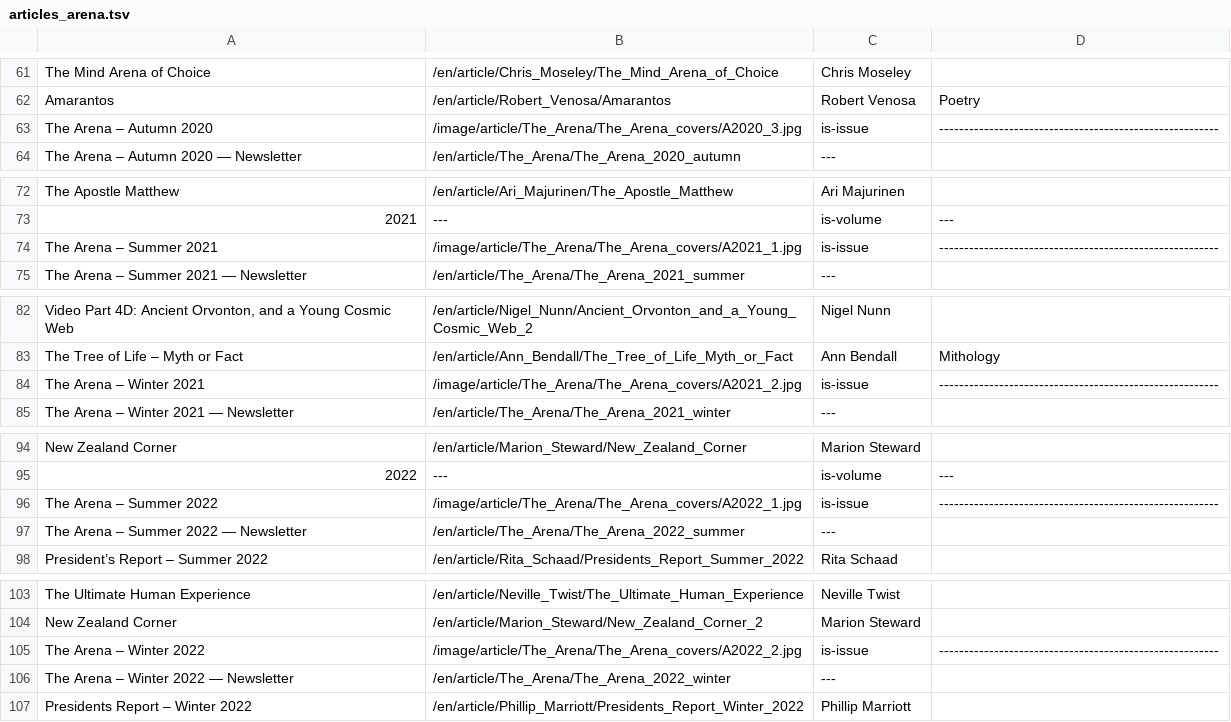
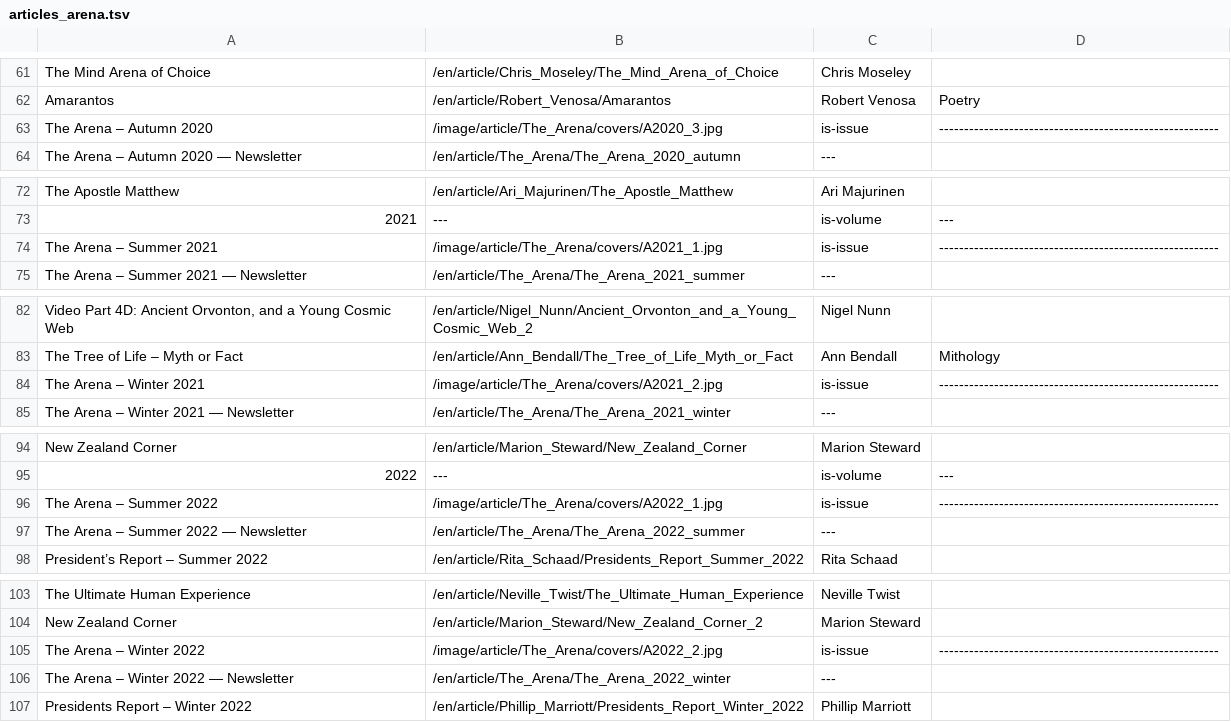
Before and after one commit to JanHerca/urantiapedia, a TSV file: input/txt/articles-en/articles_arena.tsv, drawn as a sheet; only a part is shown, gaps mark what is left out; the diff covers the shown part only.

```diff
--- a/input/txt/articles-en/articles_arena.tsv
+++ b/input/txt/articles-en/articles_arena.tsv
@@ -62,3 +62,3 @@ The Mind Arena of Choice	/en/article/Chris_Moseley/The_Mind_Arena_of_Choice	Chri
 Amarantos	/en/article/Robert_Venosa/Amarantos	Robert Venosa	Poetry
-The Arena – Autumn 2020	/image/article/The_Arena/The_Arena_covers/A2020_3.jpg	is-issue	--------------------------------------------------------
+The Arena – Autumn 2020	/image/article/The_Arena/covers/A2020_3.jpg	is-issue	--------------------------------------------------------
 The Arena – Autumn 2020 — Newsletter	/en/article/The_Arena/The_Arena_2020_autumn	---	
@@ -73,3 +73,3 @@ The Apostle Matthew	/en/article/Ari_Majurinen/The_Apostle_Matthew	Ari Majurinen
 2021	---	is-volume	---
-The Arena – Summer 2021	/image/article/The_Arena/The_Arena_covers/A2021_1.jpg	is-issue	--------------------------------------------------------
+The Arena – Summer 2021	/image/article/The_Arena/covers/A2021_1.jpg	is-issue	--------------------------------------------------------
 The Arena – Summer 2021 — Newsletter	/en/article/The_Arena/The_Arena_2021_summer	---	
@@ -83,3 +83,3 @@ Video Part 4D: Ancient Orvonton, and a Young Cosmic Web	/en/article/Nigel_Nunn/A
 The Tree of Life – Myth or Fact	/en/article/Ann_Bendall/The_Tree_of_Life_Myth_or_Fact	Ann Bendall	Mithology
-The Arena – Winter 2021	/image/article/The_Arena/The_Arena_covers/A2021_2.jpg	is-issue	--------------------------------------------------------
+The Arena – Winter 2021	/image/article/The_Arena/covers/A2021_2.jpg	is-issue	--------------------------------------------------------
 The Arena – Winter 2021 — Newsletter	/en/article/The_Arena/The_Arena_2021_winter	---	
@@ -95,3 +95,3 @@ New Zealand Corner	/en/article/Marion_Steward/New_Zealand_Corner	Marion Steward
 2022	---	is-volume	---
-The Arena – Summer 2022	/image/article/The_Arena/The_Arena_covers/A2022_1.jpg	is-issue	--------------------------------------------------------
+The Arena – Summer 2022	/image/article/The_Arena/covers/A2022_1.jpg	is-issue	--------------------------------------------------------
 The Arena – Summer 2022 — Newsletter	/en/article/The_Arena/The_Arena_2022_summer	---	
@@ -104,3 +104,3 @@ The Ultimate Human Experience	/en/article/Neville_Twist/The_Ultimate_Human_Exper
 New Zealand Corner	/en/article/Marion_Steward/New_Zealand_Corner_2	Marion Steward	
-The Arena – Winter 2022	/image/article/The_Arena/The_Arena_covers/A2022_2.jpg	is-issue	--------------------------------------------------------
+The Arena – Winter 2022	/image/article/The_Arena/covers/A2022_2.jpg	is-issue	--------------------------------------------------------
 The Arena – Winter 2022 — Newsletter	/en/article/The_Arena/The_Arena_2022_winter	---	
```
Also changed, not shown: 6 edited cells elsewhere in this file, 24 other files.
